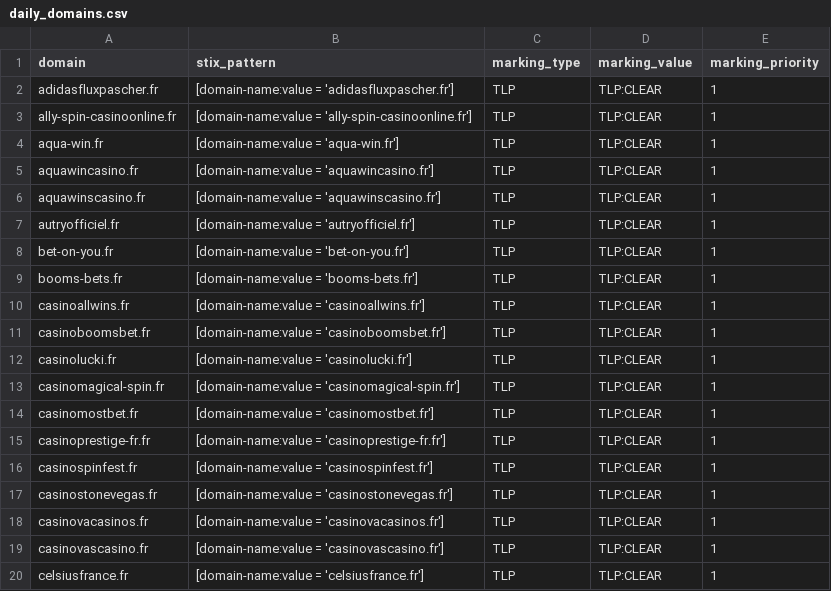
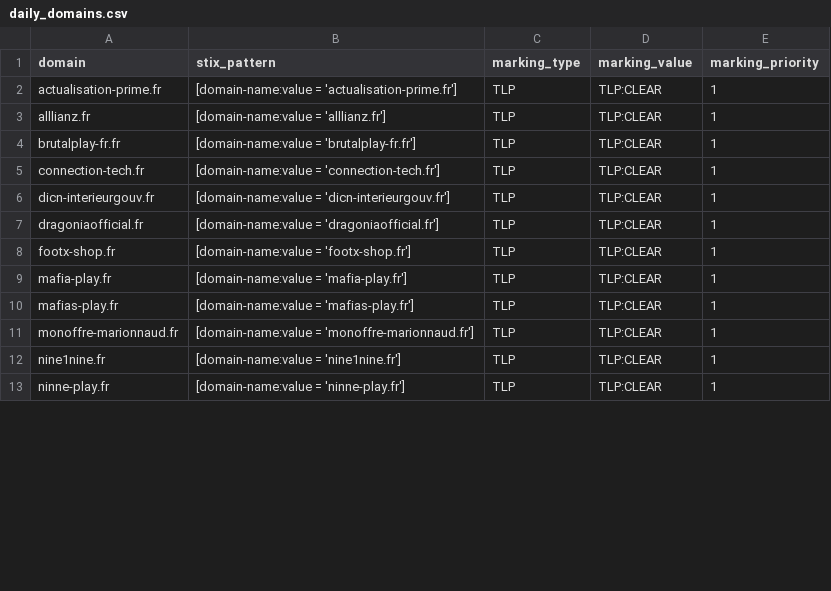
Before and after one commit to DreadFog/red_flag_domains_csv_feed_opencti, a CSV file: daily_domains.csv, drawn as a sheet; only a part is shown; the diff covers the shown part only.

```diff
--- a/daily_domains.csv
+++ b/daily_domains.csv
@@ -1,20 +1,13 @@
 domain,stix_pattern,marking_type,marking_value,marking_priority
-adidasfluxpascher.fr,[domain-name:value = 'adidasfluxpascher.fr'],TLP,TLP:CLEAR,1
-ally-spin-casinoonline.fr,[domain-name:value = 'ally-spin-casinoonline.fr'],TLP,TLP:CLEAR,1
-aqua-win.fr,[domain-name:value = 'aqua-win.fr'],TLP,TLP:CLEAR,1
-aquawincasino.fr,[domain-name:value = 'aquawincasino.fr'],TLP,TLP:CLEAR,1
-aquawinscasino.fr,[domain-name:value = 'aquawinscasino.fr'],TLP,TLP:CLEAR,1
-autryofficiel.fr,[domain-name:value = 'autryofficiel.fr'],TLP,TLP:CLEAR,1
-bet-on-you.fr,[domain-name:value = 'bet-on-you.fr'],TLP,TLP:CLEAR,1
-booms-bets.fr,[domain-name:value = 'booms-bets.fr'],TLP,TLP:CLEAR,1
-casinoallwins.fr,[domain-name:value = 'casinoallwins.fr'],TLP,TLP:CLEAR,1
-casinoboomsbet.fr,[domain-name:value = 'casinoboomsbet.fr'],TLP,TLP:CLEAR,1
-casinolucki.fr,[domain-name:value = 'casinolucki.fr'],TLP,TLP:CLEAR,1
-casinomagical-spin.fr,[domain-name:value = 'casinomagical-spin.fr'],TLP,TLP:CLEAR,1
-casinomostbet.fr,[domain-name:value = 'casinomostbet.fr'],TLP,TLP:CLEAR,1
-casinoprestige-fr.fr,[domain-name:value = 'casinoprestige-fr.fr'],TLP,TLP:CLEAR,1
-casinospinfest.fr,[domain-name:value = 'casinospinfest.fr'],TLP,TLP:CLEAR,1
-casinostonevegas.fr,[domain-name:value = 'casinostonevegas.fr'],TLP,TLP:CLEAR,1
-casinovacasinos.fr,[domain-name:value = 'casinovacasinos.fr'],TLP,TLP:CLEAR,1
-casinovascasino.fr,[domain-name:value = 'casinovascasino.fr'],TLP,TLP:CLEAR,1
-celsiusfrance.fr,[domain-name:value = 'celsiusfrance.fr'],TLP,TLP:CLEAR,1
+actualisation-prime.fr,[domain-name:value = 'actualisation-prime.fr'],TLP,TLP:CLEAR,1
+alllianz.fr,[domain-name:value = 'alllianz.fr'],TLP,TLP:CLEAR,1
+brutalplay-fr.fr,[domain-name:value = 'brutalplay-fr.fr'],TLP,TLP:CLEAR,1
+connection-tech.fr,[domain-name:value = 'connection-tech.fr'],TLP,TLP:CLEAR,1
+dicn-interieurgouv.fr,[domain-name:value = 'dicn-interieurgouv.fr'],TLP,TLP:CLEAR,1
+dragoniaofficial.fr,[domain-name:value = 'dragoniaofficial.fr'],TLP,TLP:CLEAR,1
+footx-shop.fr,[domain-name:value = 'footx-shop.fr'],TLP,TLP:CLEAR,1
+mafia-play.fr,[domain-name:value = 'mafia-play.fr'],TLP,TLP:CLEAR,1
+mafias-play.fr,[domain-name:value = 'mafias-play.fr'],TLP,TLP:CLEAR,1
+monoffre-marionnaud.fr,[domain-name:value = 'monoffre-marionnaud.fr'],TLP,TLP:CLEAR,1
+nine1nine.fr,[domain-name:value = 'nine1nine.fr'],TLP,TLP:CLEAR,1
+ninne-play.fr,[domain-name:value = 'ninne-play.fr'],TLP,TLP:CLEAR,1
```
Also changed, not shown: 21 removed rows and 30 edited cells elsewhere in this file.
